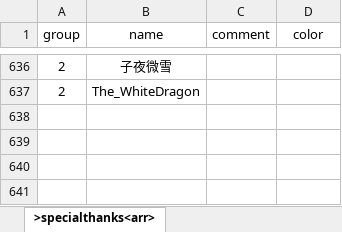
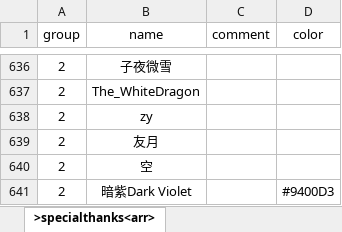
Before and after one commit to VickScarlet/lifeRestart, an Excel workbook: data/specialthanks-afd.xlsx, sheet >specialthanks<arr>, drawn as a sheet; only a part is shown, gaps mark what is left out; values as stored, in another font and other column widths than the file's, no borders; the diff names each change by its address in the sheet, - before the commit and + after, or states it on an @@ line.

Commit message:
update specialthanks

```diff
--- a/data/specialthanks-afd.xlsx (sheet >specialthanks<arr>)
+++ b/data/specialthanks-afd.xlsx (sheet >specialthanks<arr>)
+row 638: 2 | zy
+row 639: 2 | 友月
+row 640: 2 | 空
+row 641: 2 | 暗紫Dark Violet |  | #9400D3
```
Also changed, not shown: 1 other file.
